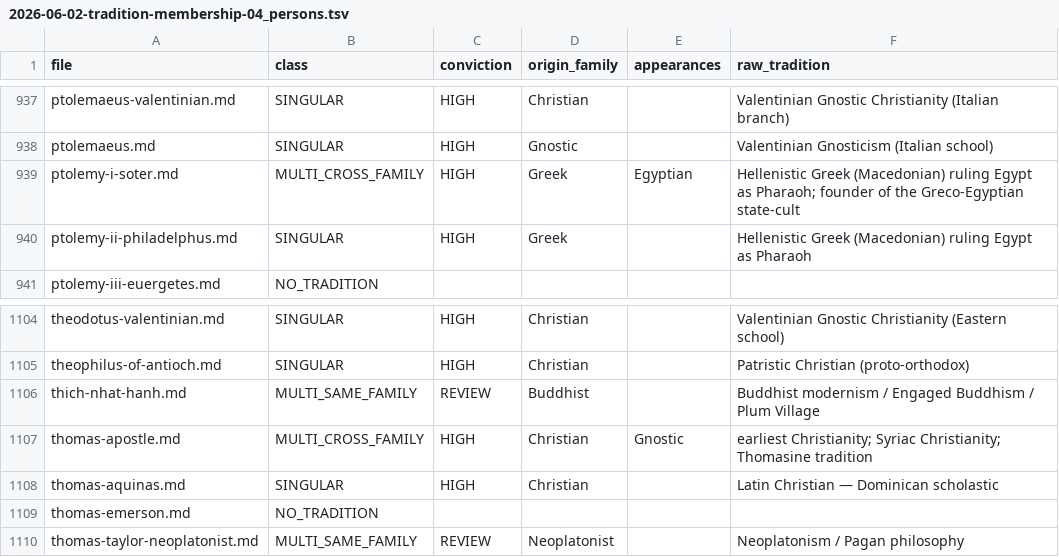
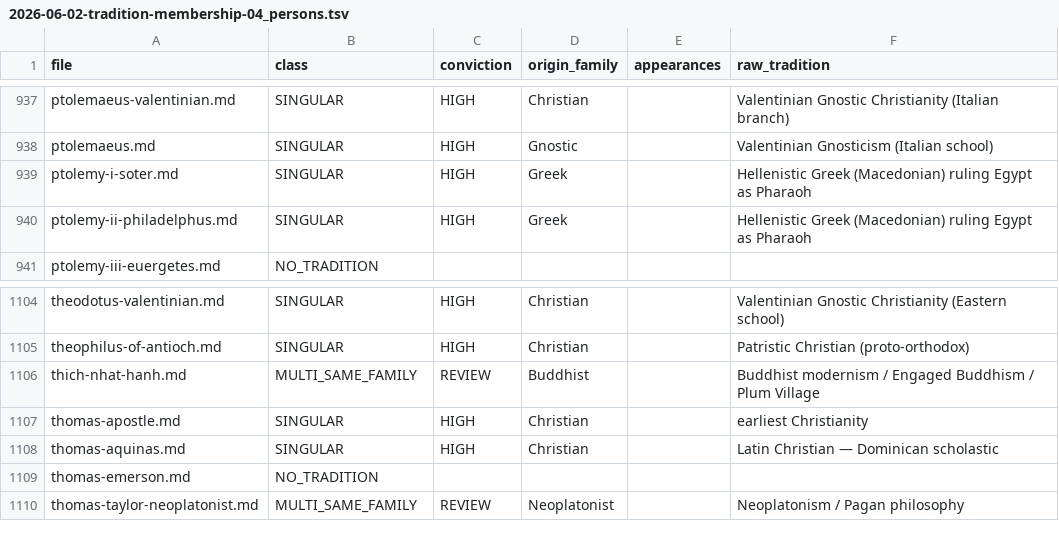
Before and after one commit to MercuryCortex/CodexAtlas, a TSV file: AUDIT/2026-06-02-tradition-membership-04_persons.tsv, drawn as a sheet; only a part is shown, gaps mark what is left out; the diff covers the shown part only.

```diff
--- a/AUDIT/2026-06-02-tradition-membership-04_persons.tsv
+++ b/AUDIT/2026-06-02-tradition-membership-04_persons.tsv
@@ -938,3 +938,3 @@ ptolemaeus-valentinian.md	SINGULAR	HIGH	Christian		Valentinian Gnostic Christian
 ptolemaeus.md	SINGULAR	HIGH	Gnostic		Valentinian Gnosticism (Italian school)
-ptolemy-i-soter.md	MULTI_CROSS_FAMILY	HIGH	Greek	Egyptian	Hellenistic Greek (Macedonian) ruling Egypt as Pharaoh; founder of the Greco-Egyptian state-cult
+ptolemy-i-soter.md	SINGULAR	HIGH	Greek		Hellenistic Greek (Macedonian) ruling Egypt as Pharaoh
 ptolemy-ii-philadelphus.md	SINGULAR	HIGH	Greek		Hellenistic Greek (Macedonian) ruling Egypt as Pharaoh
@@ -1106,3 +1106,3 @@ theophilus-of-antioch.md	SINGULAR	HIGH	Christian		Patristic Christian (proto-ort
 thich-nhat-hanh.md	MULTI_SAME_FAMILY	REVIEW	Buddhist		Buddhist modernism / Engaged Buddhism / Plum Village
-thomas-apostle.md	MULTI_CROSS_FAMILY	HIGH	Christian	Gnostic	earliest Christianity; Syriac Christianity; Thomasine tradition
+thomas-apostle.md	SINGULAR	HIGH	Christian		earliest Christianity
 thomas-aquinas.md	SINGULAR	HIGH	Christian		Latin Christian — Dominican scholastic
```
Also changed, not shown: 30 edited cells elsewhere in this file.
